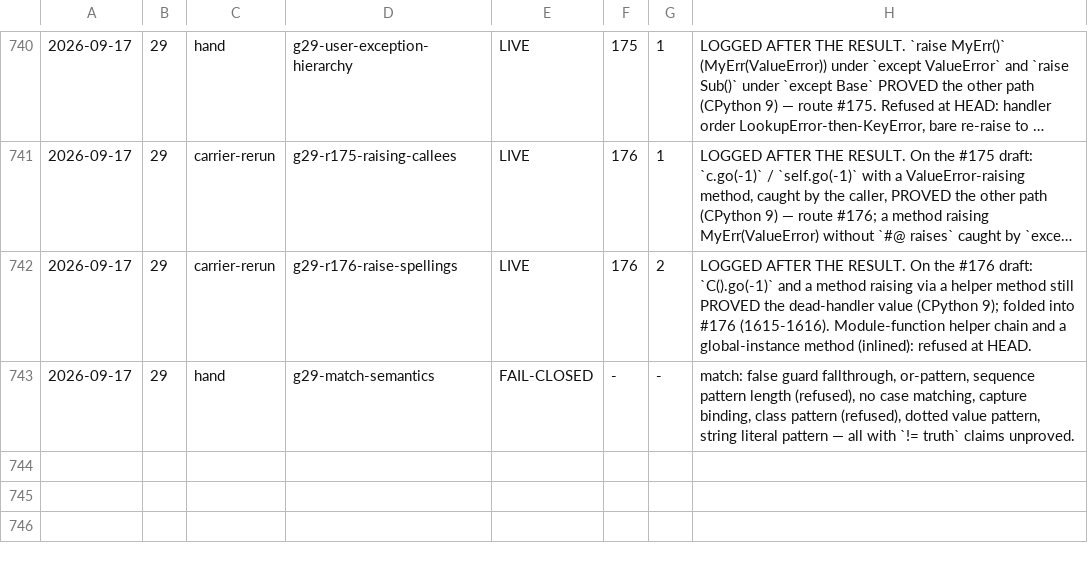
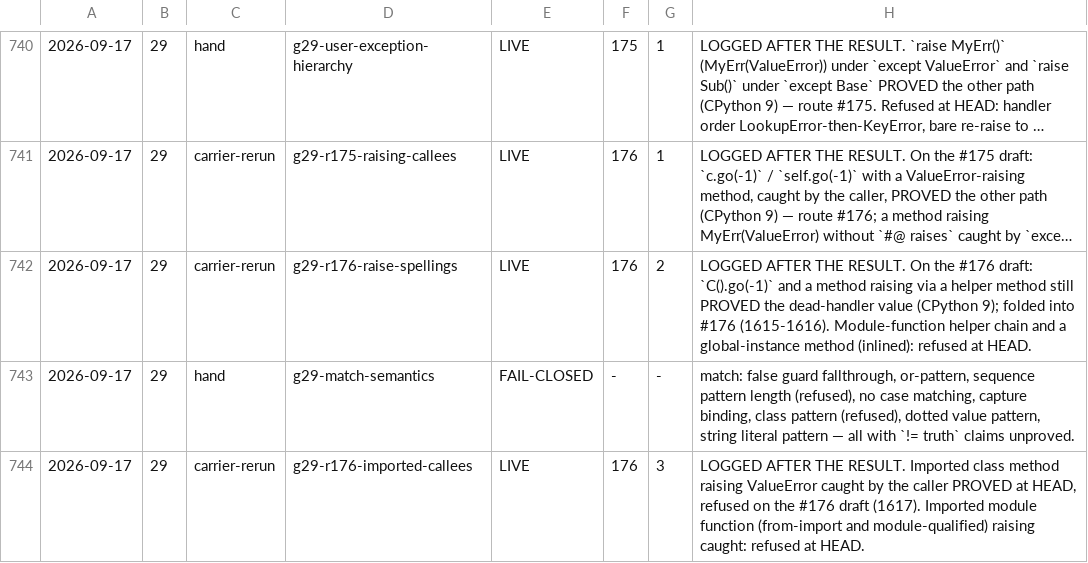
Before and after one commit to fderepas/pycsl, a TSV file: getting-better/open-routes/probes.tsv, drawn as a sheet; only a part is shown, gaps mark what is left out; long unchanged cells end in …; the diff names each change by its address in the sheet, - before the commit and + after, or states it on an @@ line.

```diff
--- a/getting-better/open-routes/probes.tsv
+++ b/getting-better/open-routes/probes.tsv
+row 744: 2026-09-17 | 29 | carrier-rerun | g29-r176-imported-callees | LIVE | 176 | 3 | LOGGED AFTER THE RESULT. Imported class method raising ValueError caught by the caller PROVED at HEAD, refused on the #176 draft (1617). Imported module function (from-import and module-qualified) raising caught: refused at HEAD.
```
Also changed, not shown: 2 other files.
